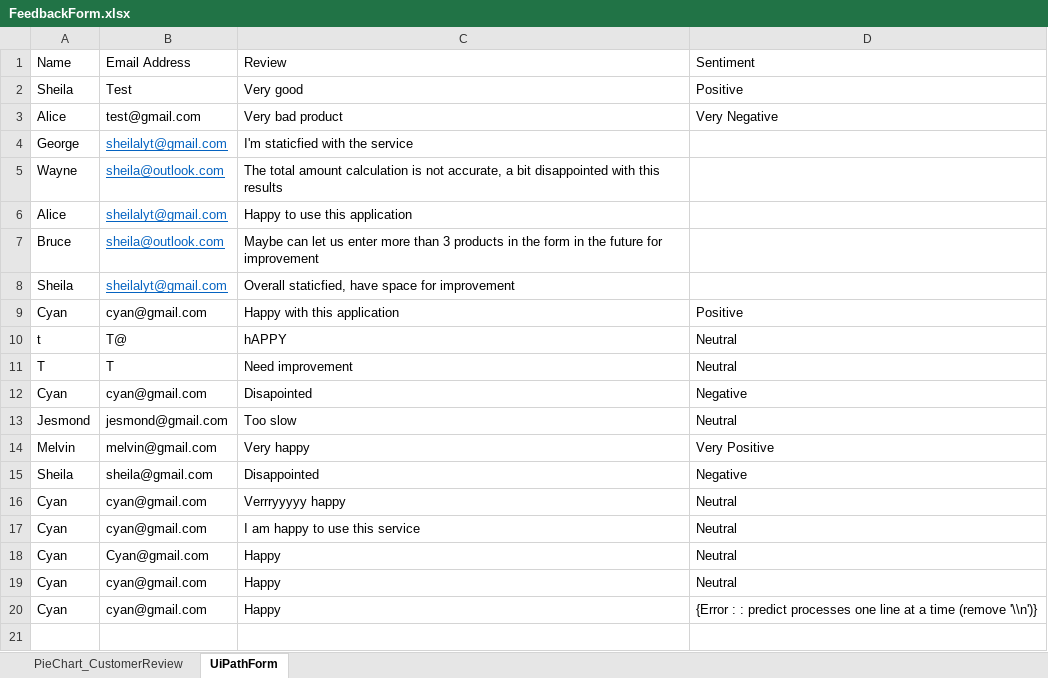
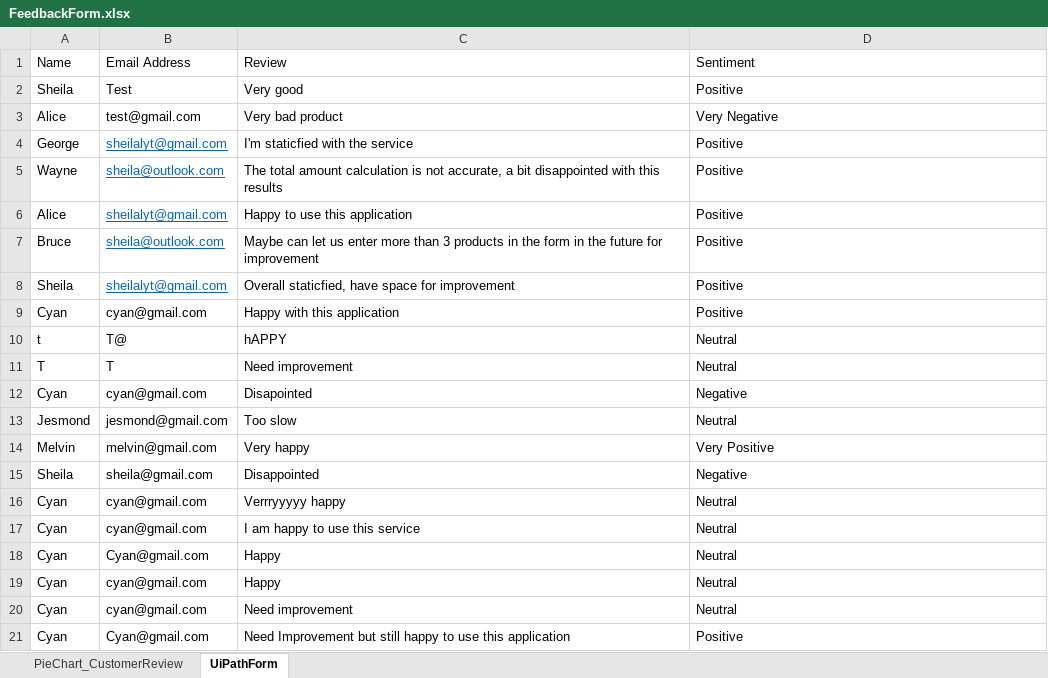
Before and after one commit to onedaydayy/AIPriceComparisonApp, an Excel workbook: FeedbackForm.xlsx, sheet UiPathForm, drawn as a sheet; values as stored, in another font and other column widths than the file's, no borders; the diff names each change by its address in the sheet, - before the commit and + after, or states it on an @@ line.

```diff
--- a/FeedbackForm.xlsx (sheet UiPathForm)
+++ b/FeedbackForm.xlsx (sheet UiPathForm)
-D4:D8 (Sentiment): (empty)
+D4:D8 (Sentiment): Positive
-C20 (Review): Happy
+C20 (Review): Need improvement
-D20 (Sentiment): {Error : : predict processes one line at a time (remove '\\n')}
+D20 (Sentiment): Neutral
+row 21: Cyan | Cyan@gmail.com | Need Improvement but still happy to use this application | Positive
```
Also changed, not shown: sheet PieChart_CustomerReview, charts or pictures, Output/ShoppingListForm.xlsx, Product.xlsx, 7 other files.
